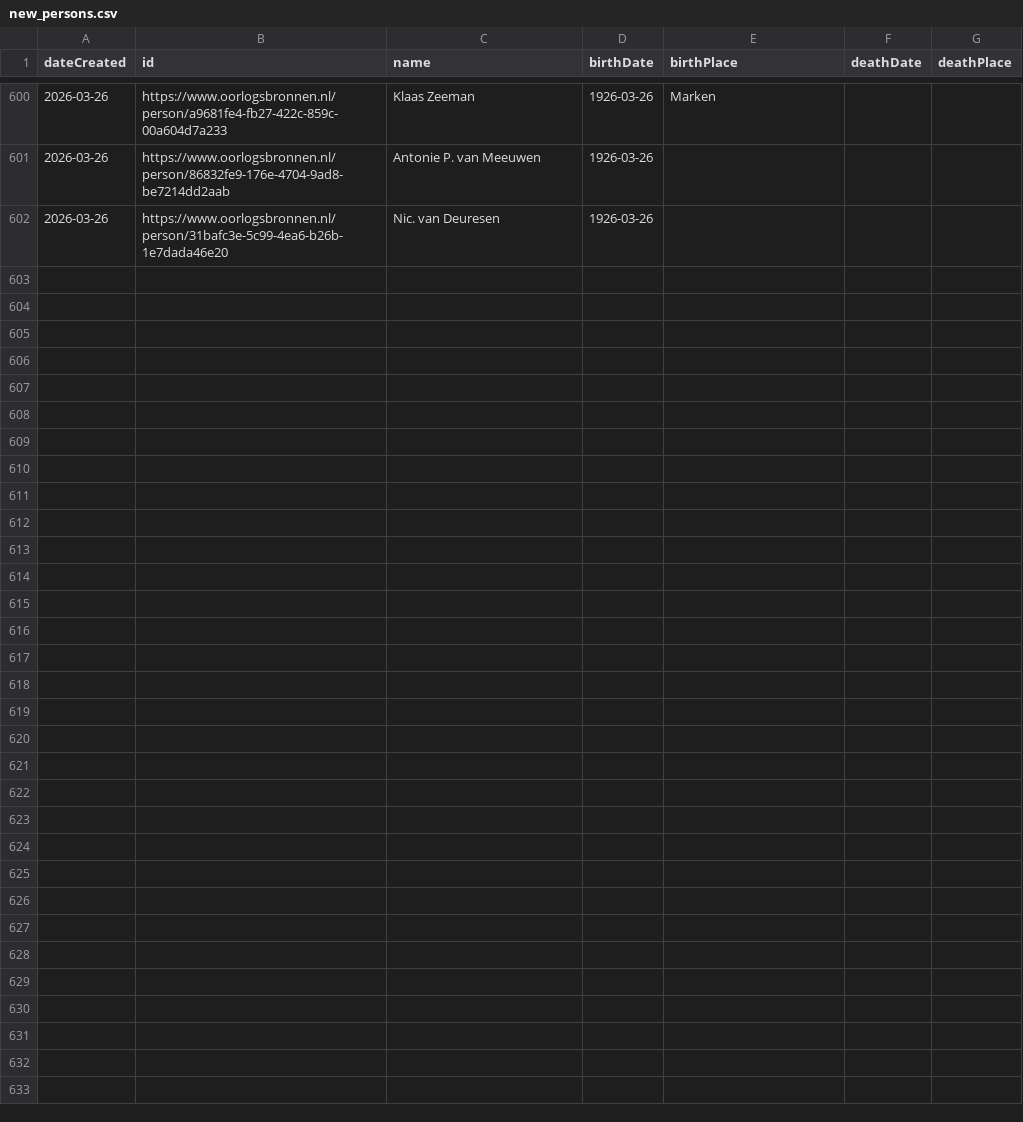
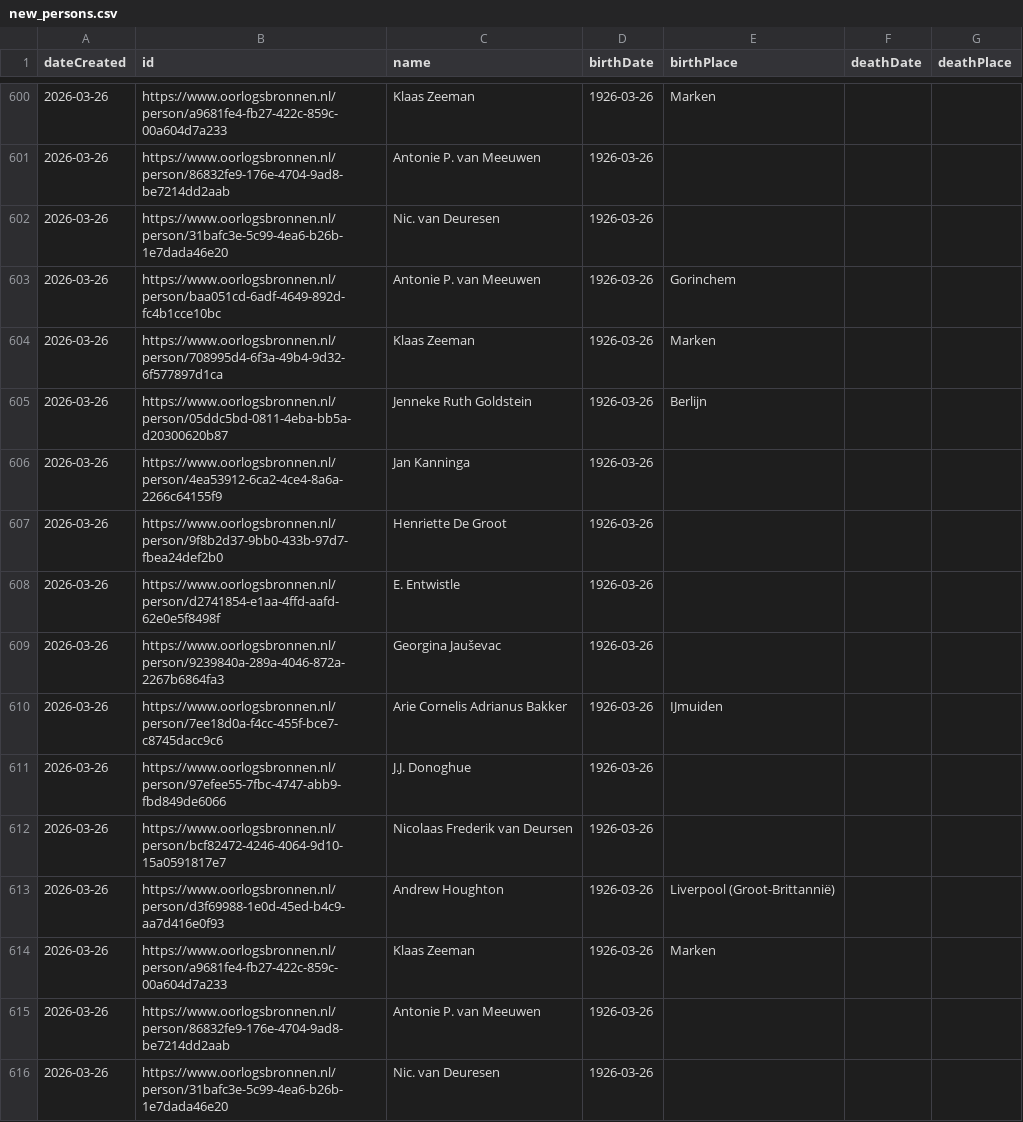
Before and after one commit to Oorlogsbronnen/collectierapportage, a CSV file: data/new_persons.csv, drawn as a sheet; only a part is shown, gaps mark what is left out; the diff names each change by its address in the sheet, - before the commit and + after, or states it on an @@ line.

```diff
--- a/data/new_persons.csv
+++ b/data/new_persons.csv
+row 603: 2026-03-26 | https://www.oorlogsbronnen.nl/person/baa051cd-6adf-4649-892d-fc4b1cce10bc | Antonie P. van Meeuwen | 1926-03-26 | Gorinchem
+row 604: 2026-03-26 | https://www.oorlogsbronnen.nl/person/708995d4-6f3a-49b4-9d32-6f577897d1ca | Klaas Zeeman | 1926-03-26 | Marken
+row 605: 2026-03-26 | https://www.oorlogsbronnen.nl/person/05ddc5bd-0811-4eba-bb5a-d20300620b87 | Jenneke Ruth Goldstein | 1926-03-26 | Berlijn
+row 606: 2026-03-26 | https://www.oorlogsbronnen.nl/person/4ea53912-6ca2-4ce4-8a6a-2266c64155f9 | Jan Kanninga | 1926-03-26
+row 607: 2026-03-26 | https://www.oorlogsbronnen.nl/person/9f8b2d37-9bb0-433b-97d7-fbea24def2b0 | Henriette De Groot | 1926-03-26
+row 608: 2026-03-26 | https://www.oorlogsbronnen.nl/person/d2741854-e1aa-4ffd-aafd-62e0e5f8498f | E. Entwistle | 1926-03-26
+row 609: 2026-03-26 | https://www.oorlogsbronnen.nl/person/9239840a-289a-4046-872a-2267b6864fa3 | Georgina Jauševac | 1926-03-26
+row 610: 2026-03-26 | https://www.oorlogsbronnen.nl/person/7ee18d0a-f4cc-455f-bce7-c8745dacc9c6 | Arie Cornelis Adrianus Bakker | 1926-03-26 | IJmuiden
+row 611: 2026-03-26 | https://www.oorlogsbronnen.nl/person/97efee55-7fbc-4747-abb9-fbd849de6066 | J.J. Donoghue | 1926-03-26
+row 612: 2026-03-26 | https://www.oorlogsbronnen.nl/person/bcf82472-4246-4064-9d10-15a0591817e7 | Nicolaas Frederik van Deursen | 1926-03-26
+row 613: 2026-03-26 | https://www.oorlogsbronnen.nl/person/d3f69988-1e0d-45ed-b4c9-aa7d416e0f93 | Andrew Houghton | 1926-03-26 | Liverpool (Groot-Brittannië)
+row 614: 2026-03-26 | https://www.oorlogsbronnen.nl/person/a9681fe4-fb27-422c-859c-00a604d7a233 | Klaas Zeeman | 1926-03-26 | Marken
+row 615: 2026-03-26 | https://www.oorlogsbronnen.nl/person/86832fe9-176e-4704-9ad8-be7214dd2aab | Antonie P. van Meeuwen | 1926-03-26
+row 616: 2026-03-26 | https://www.oorlogsbronnen.nl/person/31bafc3e-5c99-4ea6-b26b-1e7dada46e20 | Nic. van Deuresen | 1926-03-26
```
